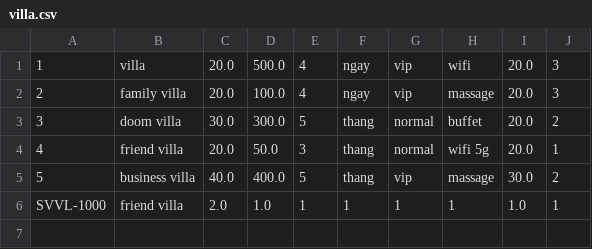
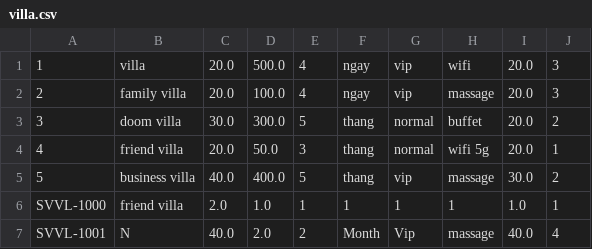
Before and after one commit to hnnguyendev/C1120G1-NguyenHuuNghia, a CSV file: Module 2/src/case_study/data/villa.csv, drawn as a sheet.

```diff
--- a/Module 2/src/case_study/data/villa.csv
+++ b/Module 2/src/case_study/data/villa.csv
@@ -6 +6,2 @@
 SVVL-1000,friend villa,2.0,1.0,1,1,1,1,1.0,1
+SVVL-1001,N,40.0,2.0,2,Month,Vip,massage,40.0,4
```
Also changed, not shown: Module 2/src/case_study/data/booking.csv, Module 2/src/case_study/data/customer.csv, 25 other files.
